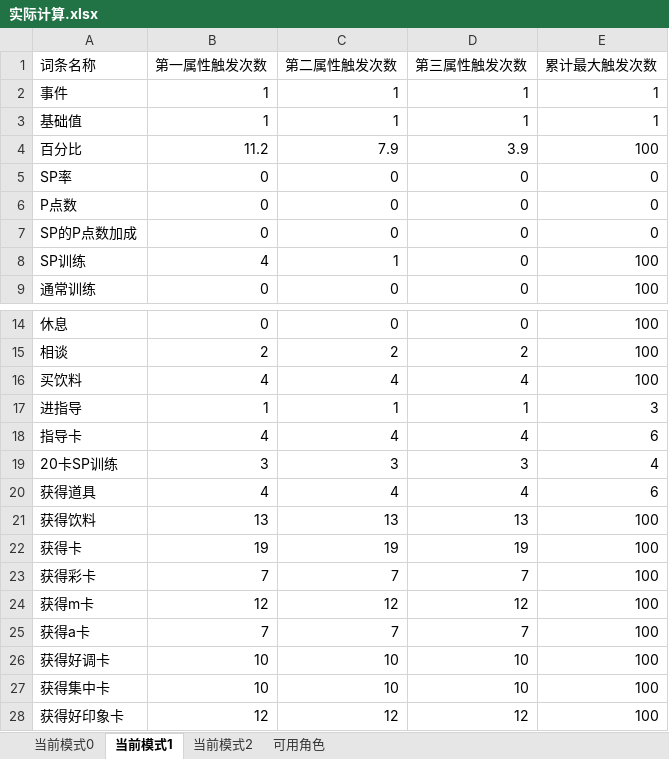
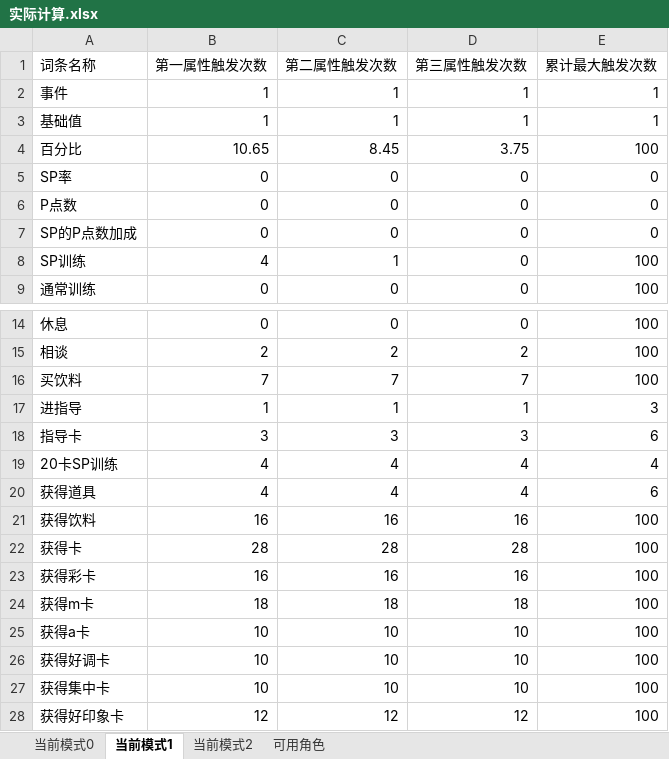
Before and after one commit to lts129/Gakumas-CalCardDeck, an Excel workbook: 实际计算.xlsx, sheet 当前模式1, drawn as a sheet; only a part is shown, gaps mark what is left out; values as stored, in another font and other column widths than the file's, no borders; the diff covers the shown part only; the diff names each change by its address in the sheet, - before the commit and + after, or states it on an @@ line.

```diff
--- a/实际计算.xlsx (sheet 当前模式1)
+++ b/实际计算.xlsx (sheet 当前模式1)
-B4 (第一属性触发次数): 11.2
+B4 (第一属性触发次数): 10.65
-C4 (第二属性触发次数): 7.9
+C4 (第二属性触发次数): 8.45
-D4 (第三属性触发次数): 3.9
+D4 (第三属性触发次数): 3.75
-B16 (第一属性触发次数): 4
+B16 (第一属性触发次数): 7
-C16 (第二属性触发次数): 4
+C16 (第二属性触发次数): 7
-D16 (第三属性触发次数): 4
+D16 (第三属性触发次数): 7
-B18 (第一属性触发次数): 4
+B18 (第一属性触发次数): 3
-C18 (第二属性触发次数): 4
+C18 (第二属性触发次数): 3
-D18 (第三属性触发次数): 4
+D18 (第三属性触发次数): 3
-B19 (第一属性触发次数): 3
+B19 (第一属性触发次数): 4
-C19 (第二属性触发次数): 3
+C19 (第二属性触发次数): 4
-D19 (第三属性触发次数): 3
+D19 (第三属性触发次数): 4
-B21 (第一属性触发次数): 13
+B21 (第一属性触发次数): 16
-C21 (第二属性触发次数): 13
+C21 (第二属性触发次数): 16
-D21 (第三属性触发次数): 13
+D21 (第三属性触发次数): 16
-B22 (第一属性触发次数): 19
+B22 (第一属性触发次数): 28
-C22 (第二属性触发次数): 19
+C22 (第二属性触发次数): 28
-D22 (第三属性触发次数): 19
+D22 (第三属性触发次数): 28
-B23 (第一属性触发次数): 7
+B23 (第一属性触发次数): 16
-C23 (第二属性触发次数): 7
+C23 (第二属性触发次数): 16
-D23 (第三属性触发次数): 7
+D23 (第三属性触发次数): 16
-B24 (第一属性触发次数): 12
+B24 (第一属性触发次数): 18
-C24 (第二属性触发次数): 12
+C24 (第二属性触发次数): 18
-D24 (第三属性触发次数): 12
+D24 (第三属性触发次数): 18
-B25 (第一属性触发次数): 7
+B25 (第一属性触发次数): 10
-C25 (第二属性触发次数): 7
+C25 (第二属性触发次数): 10
-D25 (第三属性触发次数): 7
+D25 (第三属性触发次数): 10
```
Also changed, not shown: 12 edited cells elsewhere in this sheet, 8 other files.
